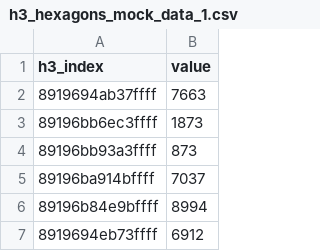
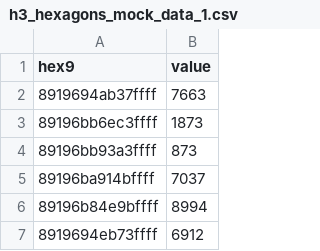
Before and after one commit to springonions-87/bioze_digital_mapping_tool, a CSV file: hex/h3_hexagons_mock_data_1.csv, drawn as a sheet; only a part is shown.

Commit message:
Translate to dutch and added focus on mock data

```diff
--- a/hex/h3_hexagons_mock_data_1.csv
+++ b/hex/h3_hexagons_mock_data_1.csv
@@ -1,2 +1,2 @@
-h3_index,value
+hex9,value
 8919694ab37ffff,7663
```
Also changed, not shown: 4 other files.
